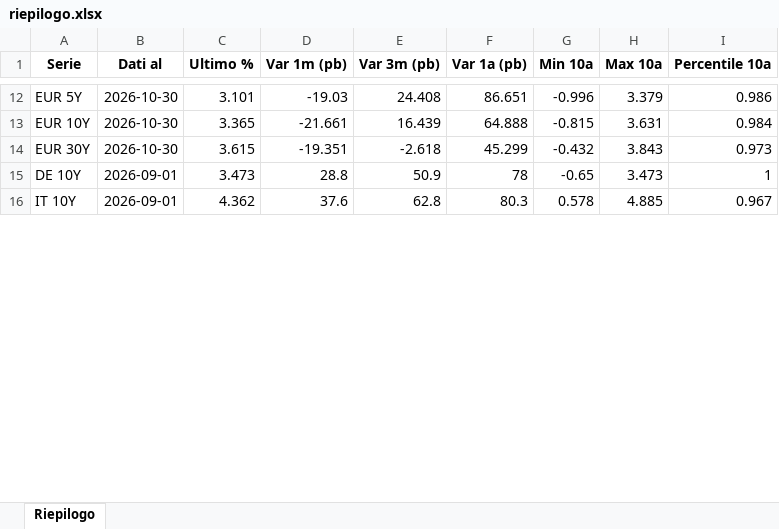
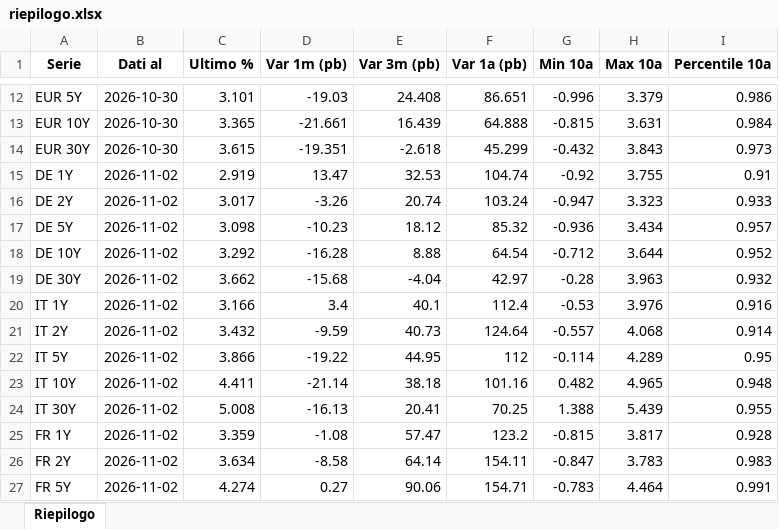
Before and after one commit to FedeGambe/bond-market-analysis, an Excel workbook: data/riepilogo.xlsx, sheet Riepilogo, drawn as a sheet; only a part is shown, gaps mark what is left out; values as stored, in another font and other column widths than the file's, no borders; addresses are those after the commit; the diff covers the shown part only; the diff names each change by its address in the sheet, - before the commit and + after, or states it on an @@ line.

```diff
--- a/data/riepilogo.xlsx (sheet Riepilogo)
+++ b/data/riepilogo.xlsx (sheet Riepilogo)
+row 15: DE 1Y | 2026-11-02 | 2.919 | 13.47 | 32.53 | 104.74 | -0.92 | 3.755 | 0.91
+row 16: DE 2Y | 2026-11-02 | 3.017 | -3.26 | 20.74 | 103.24 | -0.947 | 3.323 | 0.933
+row 17: DE 5Y | 2026-11-02 | 3.098 | -10.23 | 18.12 | 85.32 | -0.936 | 3.434 | 0.957
-B18 (Dati al): 2026-09-01
+B18 (Dati al): 2026-11-02
-C18 (Ultimo %): 3.473
+C18 (Ultimo %): 3.292
-D18 (Var 1m (pb)): 28.8
+D18 (Var 1m (pb)): -16.28
-E18 (Var 3m (pb)): 50.9
+E18 (Var 3m (pb)): 8.88
-F18 (Var 1a (pb)): 78
+F18 (Var 1a (pb)): 64.54
-G18 (Min 10a): -0.65
+G18 (Min 10a): -0.712
-H18 (Max 10a): 3.473
+H18 (Max 10a): 3.644
-I18 (Percentile 10a): 1
+I18 (Percentile 10a): 0.952
+row 19: DE 30Y | 2026-11-02 | 3.662 | -15.68 | -4.04 | 42.97 | -0.28 | 3.963 | 0.932
+row 20: IT 1Y | 2026-11-02 | 3.166 | 3.4 | 40.1 | 112.4 | -0.53 | 3.976 | 0.916
+row 21: IT 2Y | 2026-11-02 | 3.432 | -9.59 | 40.73 | 124.64 | -0.557 | 4.068 | 0.914
+row 22: IT 5Y | 2026-11-02 | 3.866 | -19.22 | 44.95 | 112 | -0.114 | 4.289 | 0.95
-B23 (Dati al): 2026-09-01
+B23 (Dati al): 2026-11-02
-C23 (Ultimo %): 4.362
+C23 (Ultimo %): 4.411
-D23 (Var 1m (pb)): 37.6
+D23 (Var 1m (pb)): -21.14
-E23 (Var 3m (pb)): 62.8
+E23 (Var 3m (pb)): 38.18
-F23 (Var 1a (pb)): 80.3
+F23 (Var 1a (pb)): 101.16
-G23 (Min 10a): 0.578
+G23 (Min 10a): 0.482
-H23 (Max 10a): 4.885
+H23 (Max 10a): 4.965
-I23 (Percentile 10a): 0.967
+I23 (Percentile 10a): 0.948
+row 24: IT 30Y | 2026-11-02 | 5.008 | -16.13 | 20.41 | 70.25 | 1.388 | 5.439 | 0.955
+row 25: FR 1Y | 2026-11-02 | 3.359 | -1.08 | 57.47 | 123.2 | -0.815 | 3.817 | 0.928
+row 26: FR 2Y | 2026-11-02 | 3.634 | -8.58 | 64.14 | 154.11 | -0.847 | 3.783 | 0.983
+row 27: FR 5Y | 2026-11-02 | 4.274 | 0.27 | 90.06 | 154.71 | -0.783 | 4.464 | 0.991
```
Also changed, not shown: 4 added rows and 40 edited cells elsewhere in this sheet, 5 other files.
